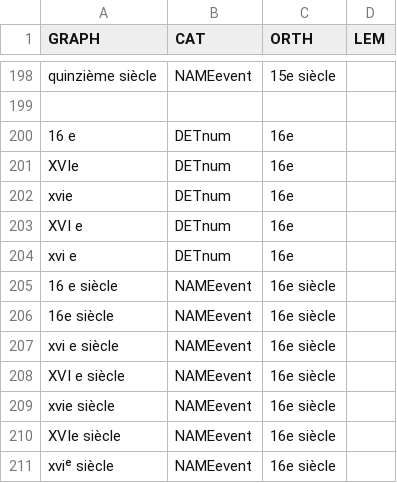
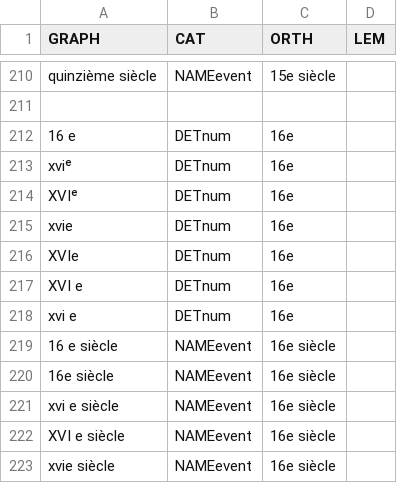
Before and after one commit to oeuvres/alix, a CSV file: java/alix/fr/num.csv, drawn as a sheet; only a part is shown, gaps mark what is left out; the shorter side is filled out with more unchanged rows; the diff covers the shown part only.

```diff
--- a/java/alix/fr/num.csv
+++ b/java/alix/fr/num.csv
@@ -200,4 +212,6 @@ quinzième siècle;NAMEevent;15e siècle;
 16 e;DETnum;16e;
+xviᵉ;DETnum;16e;
+XVIᵉ;DETnum;16e;
+xvie;DETnum;16e;
 XVIe;DETnum;16e;
-xvie;DETnum;16e;
 XVI e;DETnum;16e;
```
Also changed, not shown: 12 added rows and 2 edited cells elsewhere in this file, 3 other files.
